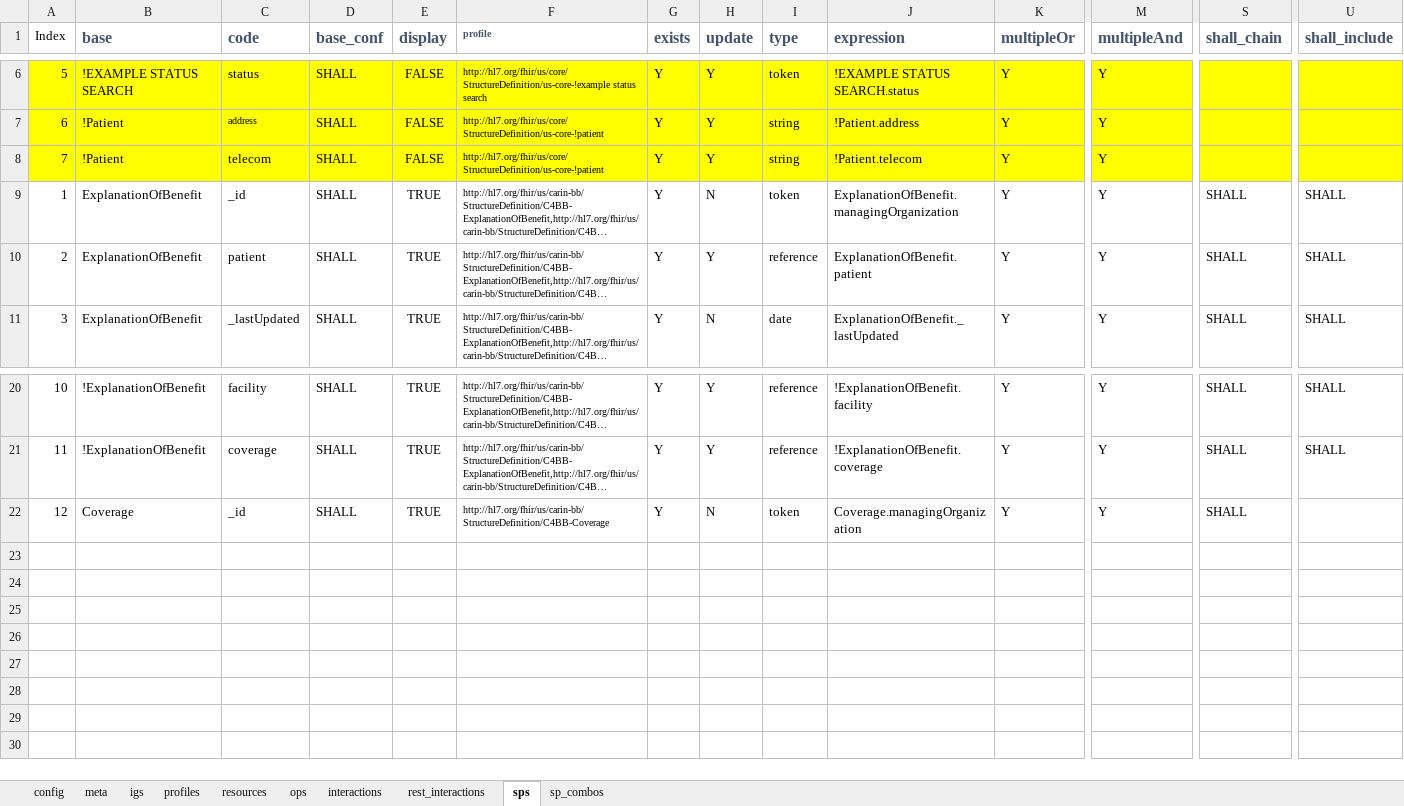
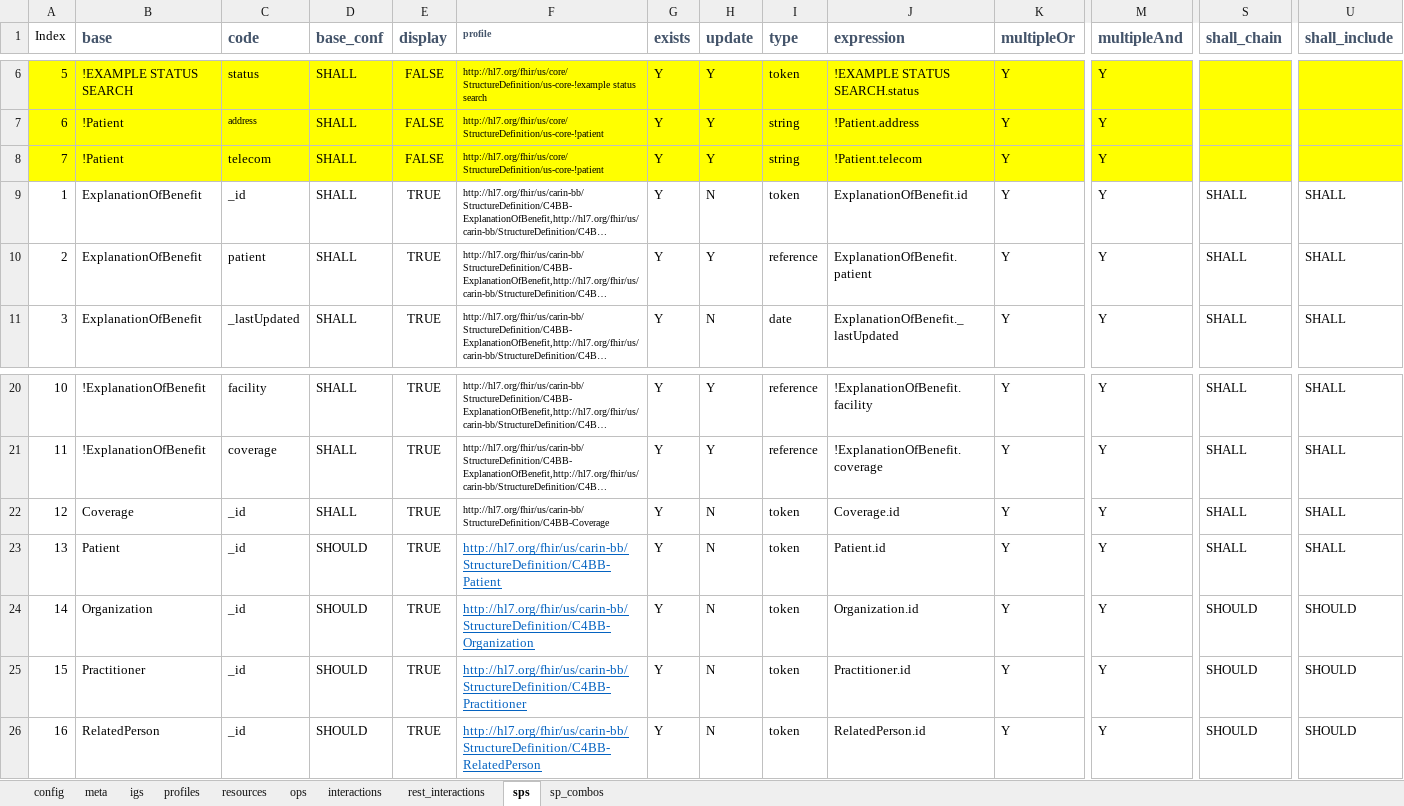
Before and after one commit to HL7/carin-bb, an Excel workbook: input/fsh/scripts/carin-bb-server.xlsx, sheet sps, drawn as a sheet; only a part is shown, gaps mark what is left out; long unchanged cells end in …; values as stored, in another font and other column widths than the file's, no borders; rows hold the shown columns only; the diff names each change by its address in the sheet, - before the commit and + after, or states it on an @@ line.

Commit message:
CapabilityStatement improvements and pre-apply of FHIR-38108

```diff
--- a/input/fsh/scripts/carin-bb-server.xlsx (sheet sps)
+++ b/input/fsh/scripts/carin-bb-server.xlsx (sheet sps)
-J9 (expression): ExplanationOfBenefit.managingOrganization
+J9 (expression): ExplanationOfBenefit.id
-J22 (expression): Coverage.managingOrganization
+J22 (expression): Coverage.id
-U22 (shall_include): (empty)
+U22 (shall_include): SHALL
+row 23: 13 | Patient | _id | SHOULD | TRUE | http://hl7.org/fhir/us/carin-bb/StructureDefinition/C4BB-Patient | Y | N | token | Patient.id | Y | Y | SHALL | SHALL
+row 24: 14 | Organization | _id | SHOULD | TRUE | http://hl7.org/fhir/us/carin-bb/StructureDefinition/C4BB-Organization | Y | N | token | Organization.id | Y | Y | SHOULD | SHOULD
+row 25: 15 | Practitioner | _id | SHOULD | TRUE | http://hl7.org/fhir/us/carin-bb/StructureDefinition/C4BB-Practitioner | Y | N | token | Practitioner.id | Y | Y | SHOULD | SHOULD
+row 26: 16 | RelatedPerson | _id | SHOULD | TRUE | http://hl7.org/fhir/us/carin-bb/StructureDefinition/C4BB-RelatedPerson | Y | N | token | RelatedPerson.id | Y | Y | SHOULD | SHOULD
```
Also changed, not shown: sheet interactions, sheet resources, 4 other files.
